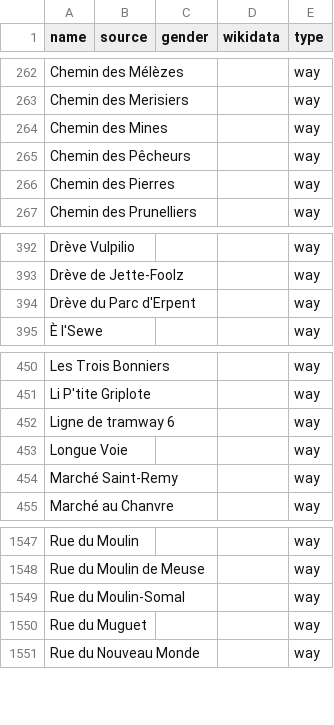
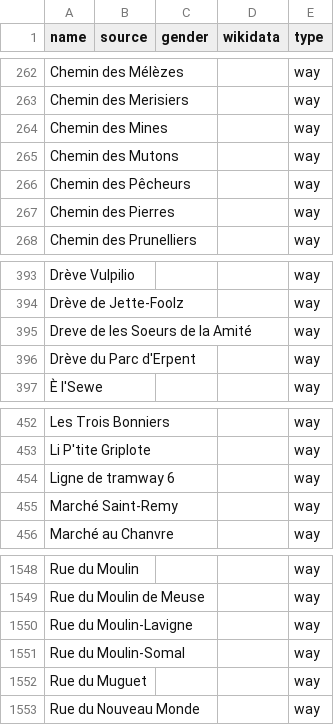
Before and after one commit to EqualStreetNames/equalstreetnames-namur, a CSV file: data/other.csv, drawn as a sheet; only a part is shown, gaps mark what is left out; removed rows and columns are numbered as before the commit, all else as after; the diff names each change by its address in the sheet, - before the commit and + after, or states it on an @@ line.

```diff
--- a/data/other.csv
+++ b/data/other.csv
+row 265: Chemin des Mutons |  |  |  | way
+row 395: Dreve de les Soeurs de la Amité |  |  |  | way
-row 453: Longue Voie |  |  |  | way
+row 1550: Rue du Moulin-Lavigne |  |  |  | way
```
Also changed, not shown: 2 other files.
